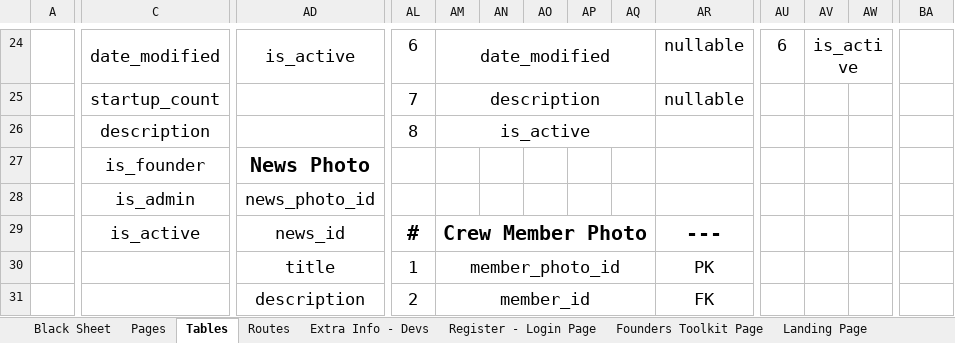
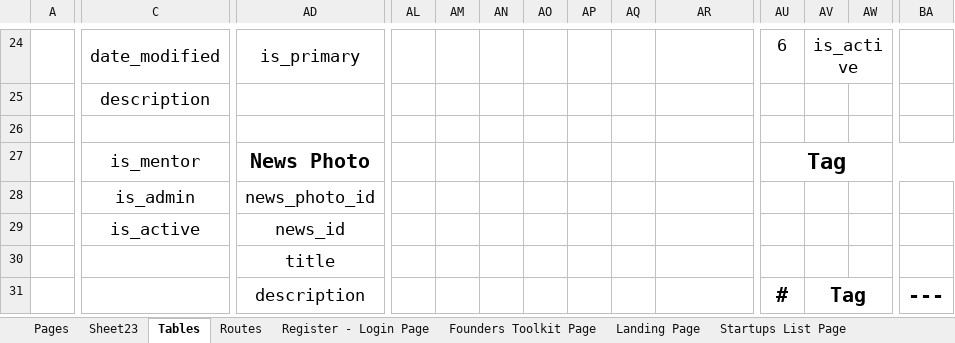
Before and after one commit to EXVLO/Startup.Space, an Excel workbook: Documentation/HSS PRoject 1.xlsx, sheet Tables, drawn as a sheet; only a part is shown, gaps mark what is left out; values as stored, in another font and other column widths than the file's, no borders; removed rows and columns are numbered as before the commit, all else as after; rows hold the shown columns only; the diff covers the shown part only; the diff names each change by its address in the sheet, - before the commit and + after, or states it on an @@ line.

Commit message:
docs: sync documentation with updated Excel (tags, My Startups, role model)

```diff
--- a/Documentation/HSS PRoject 1.xlsx (sheet Tables)
+++ b/Documentation/HSS PRoject 1.xlsx (sheet Tables)
-sheet tab: Black Sheet
-sheet tab: Extra Info - Devs
+sheet tab: Sheet23
-AD24: is_active
+AD24: is_primary
-AL24: 6
+AL24: (empty)
-AM24: date_modified
+AM24: (empty)
-AM24:AQ24 merged
-AR24: nullable
+AR24: (empty)
-row 25:  | startup_count |  | 7 | description |  |  |  |  | nullable
-row 26:  | description |  | 8 | is_active
+row 25:  | description
+row 26: (empty)
-C27: is_founder
+C27: is_mentor
-AU27: (empty)
+AU27: Tag
+AU27:BA27 merged
-AL29: #
+AL29: (empty)
-AM29: Crew Member Photo
+AM29: (empty)
-AM29:AQ29 merged
-AR29: ---
+AR29: (empty)
-AL30: 1
+AL30: (empty)
-AM30: member_photo_id
+AM30: (empty)
-AM30:AQ30 merged
-AR30: PK
+AR30: (empty)
-AL31: 2
+AL31: (empty)
-AM31: member_id
+AM31: (empty)
-AM31:AQ31 merged
-AR31: FK
+AR31: (empty)
-AU31: (empty)
+AU31: #
-AV31: (empty)
+AV31: Tag
+AV31:AZ31 merged
-BA31: (empty)
+BA31: ---
```
Also changed, not shown: 8 added rows, 8 removed rows, 48 edited cells and merged cells elsewhere in this sheet, sheet Pages, sheet Routes, sheet Register - Login Page, other sheet tabs, 2 other files.
